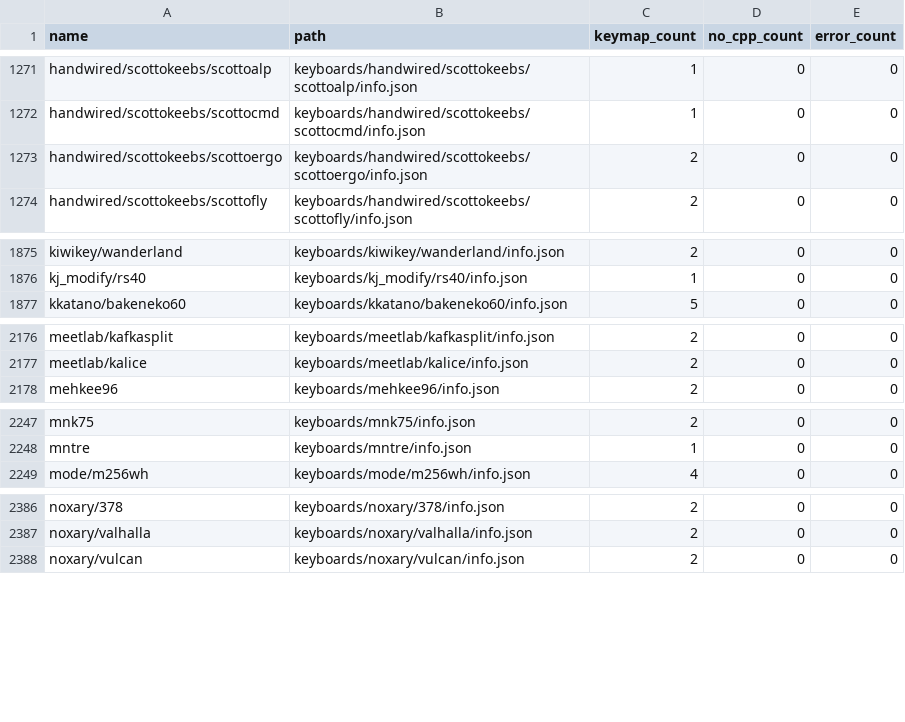
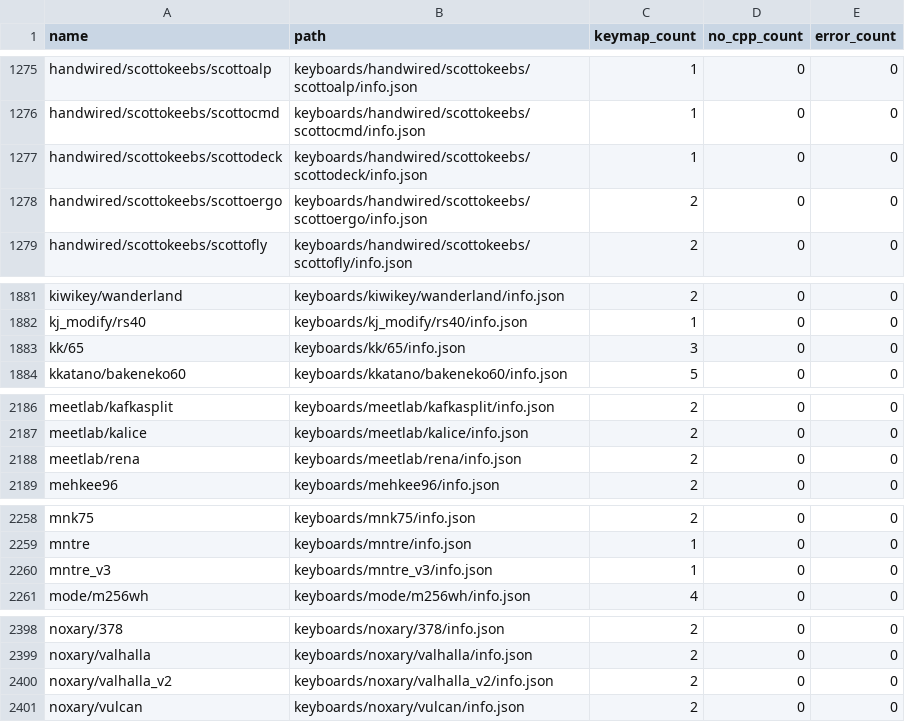
Before and after one commit to qmk-helper/qmk-database, a CSV file: stats/stats.csv, drawn as a sheet; only a part is shown, gaps mark what is left out; the diff covers the shown part only; the diff names each change by its address in the sheet, - before the commit and + after, or states it on an @@ line.

```diff
--- a/stats/stats.csv
+++ b/stats/stats.csv
+row 1277: handwired/scottokeebs/scottodeck | keyboards/handwired/scottokeebs/scottodeck/info.json | 1 | 0 | 0
+row 1883: kk/65 | keyboards/kk/65/info.json | 3 | 0 | 0
+row 2188: meetlab/rena | keyboards/meetlab/rena/info.json | 2 | 0 | 0
+row 2260: mntre_v3 | keyboards/mntre_v3/info.json | 1 | 0 | 0
+row 2400: noxary/valhalla_v2 | keyboards/noxary/valhalla_v2/info.json | 2 | 0 | 0
```
Also changed, not shown: 12 added rows and 1 edited cell elsewhere in this file, 58 other files.
